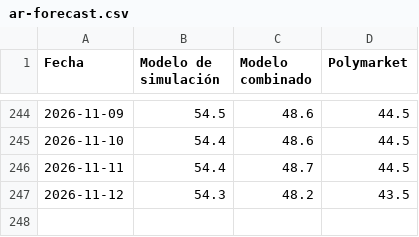
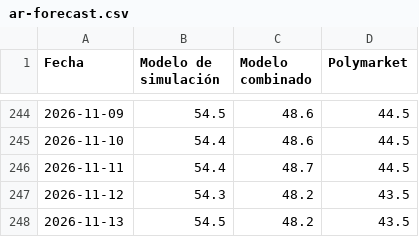
Before and after one commit to franciscolivero/ArgentinaPoliticalMonitor, a CSV file: charts_data/ar-forecast.csv, drawn as a sheet; only a part is shown, gaps mark what is left out; the diff names each change by its address in the sheet, - before the commit and + after, or states it on an @@ line.

```diff
--- a/charts_data/ar-forecast.csv
+++ b/charts_data/ar-forecast.csv
+row 248: 2026-11-13 | 54.5 | 48.2 | 43.5
```
Also changed, not shown: charts_data/ar-approval.csv, charts_data/ar-polymarket.csv, 7 other files.
